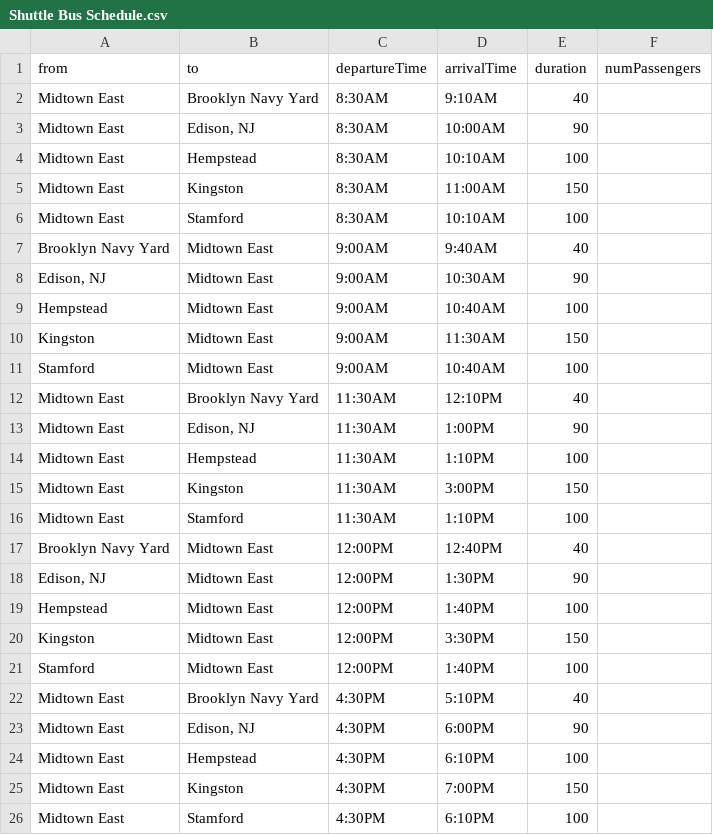
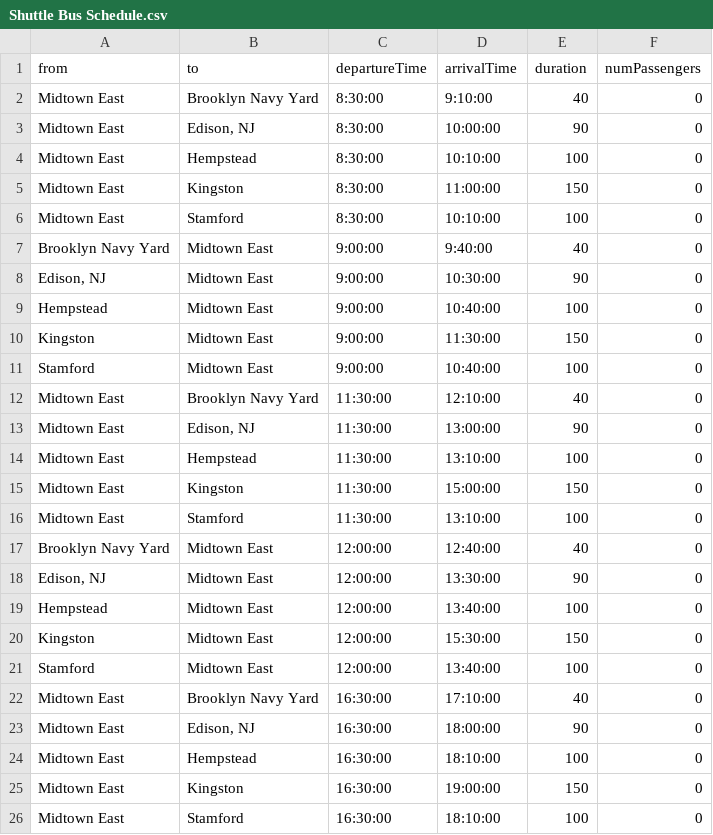
Before and after one commit to JonTrader/Employee-Transport, a CSV file: Excel/Shuttle Bus Schedule.csv, drawn as a sheet; only a part is shown; the diff covers the shown part only.

Commit message:
added time compatibility to application. Times will not overlap anymore. If they do, user will not be added to route

```diff
--- a/Excel/Shuttle Bus Schedule.csv
+++ b/Excel/Shuttle Bus Schedule.csv
@@ -1,26 +1,26 @@
 from,to,departureTime,arrivalTime,duration,numPassengers
-Midtown East,Brooklyn Navy Yard,8:30AM,9:10AM,40,
-Midtown East,"Edison, NJ",8:30AM,10:00AM,90,
-Midtown East,Hempstead,8:30AM,10:10AM,100,
-Midtown East,Kingston,8:30AM,11:00AM,150,
-Midtown East,Stamford,8:30AM,10:10AM,100,
-Brooklyn Navy Yard,Midtown East,9:00AM,9:40AM,40,
-"Edison, NJ",Midtown East,9:00AM,10:30AM,90,
-Hempstead,Midtown East,9:00AM,10:40AM,100,
-Kingston,Midtown East,9:00AM,11:30AM,150,
-Stamford,Midtown East,9:00AM,10:40AM,100,
-Midtown East,Brooklyn Navy Yard,11:30AM,12:10PM,40,
-Midtown East,"Edison, NJ",11:30AM,1:00PM,90,
-Midtown East,Hempstead,11:30AM,1:10PM,100,
-Midtown East,Kingston,11:30AM,3:00PM,150,
-Midtown East,Stamford,11:30AM,1:10PM,100,
-Brooklyn Navy Yard,Midtown East,12:00PM,12:40PM,40,
-"Edison, NJ",Midtown East,12:00PM,1:30PM,90,
-Hempstead,Midtown East,12:00PM,1:40PM,100,
-Kingston,Midtown East,12:00PM,3:30PM,150,
-Stamford,Midtown East,12:00PM,1:40PM,100,
-Midtown East,Brooklyn Navy Yard,4:30PM,5:10PM,40,
-Midtown East,"Edison, NJ",4:30PM,6:00PM,90,
-Midtown East,Hempstead,4:30PM,6:10PM,100,
-Midtown East,Kingston,4:30PM,7:00PM,150,
-Midtown East,Stamford,4:30PM,6:10PM,100,
+Midtown East,Brooklyn Navy Yard,8:30:00,9:10:00,40,0
+Midtown East,"Edison, NJ",8:30:00,10:00:00,90,0
+Midtown East,Hempstead,8:30:00,10:10:00,100,0
+Midtown East,Kingston,8:30:00,11:00:00,150,0
+Midtown East,Stamford,8:30:00,10:10:00,100,0
+Brooklyn Navy Yard,Midtown East,9:00:00,9:40:00,40,0
+"Edison, NJ",Midtown East,9:00:00,10:30:00,90,0
+Hempstead,Midtown East,9:00:00,10:40:00,100,0
+Kingston,Midtown East,9:00:00,11:30:00,150,0
+Stamford,Midtown East,9:00:00,10:40:00,100,0
+Midtown East,Brooklyn Navy Yard,11:30:00,12:10:00,40,0
+Midtown East,"Edison, NJ",11:30:00,13:00:00,90,0
+Midtown East,Hempstead,11:30:00,13:10:00,100,0
+Midtown East,Kingston,11:30:00,15:00:00,150,0
+Midtown East,Stamford,11:30:00,13:10:00,100,0
+Brooklyn Navy Yard,Midtown East,12:00:00,12:40:00,40,0
+"Edison, NJ",Midtown East,12:00:00,13:30:00,90,0
+Hempstead,Midtown East,12:00:00,13:40:00,100,0
+Kingston,Midtown East,12:00:00,15:30:00,150,0
+Stamford,Midtown East,12:00:00,13:40:00,100,0
+Midtown East,Brooklyn Navy Yard,16:30:00,17:10:00,40,0
+Midtown East,"Edison, NJ",16:30:00,18:00:00,90,0
+Midtown East,Hempstead,16:30:00,18:10:00,100,0
+Midtown East,Kingston,16:30:00,19:00:00,150,0
+Midtown East,Stamford,16:30:00,18:10:00,100,0
```
Also changed, not shown: 15 edited cells elsewhere in this file, 6 other files.
